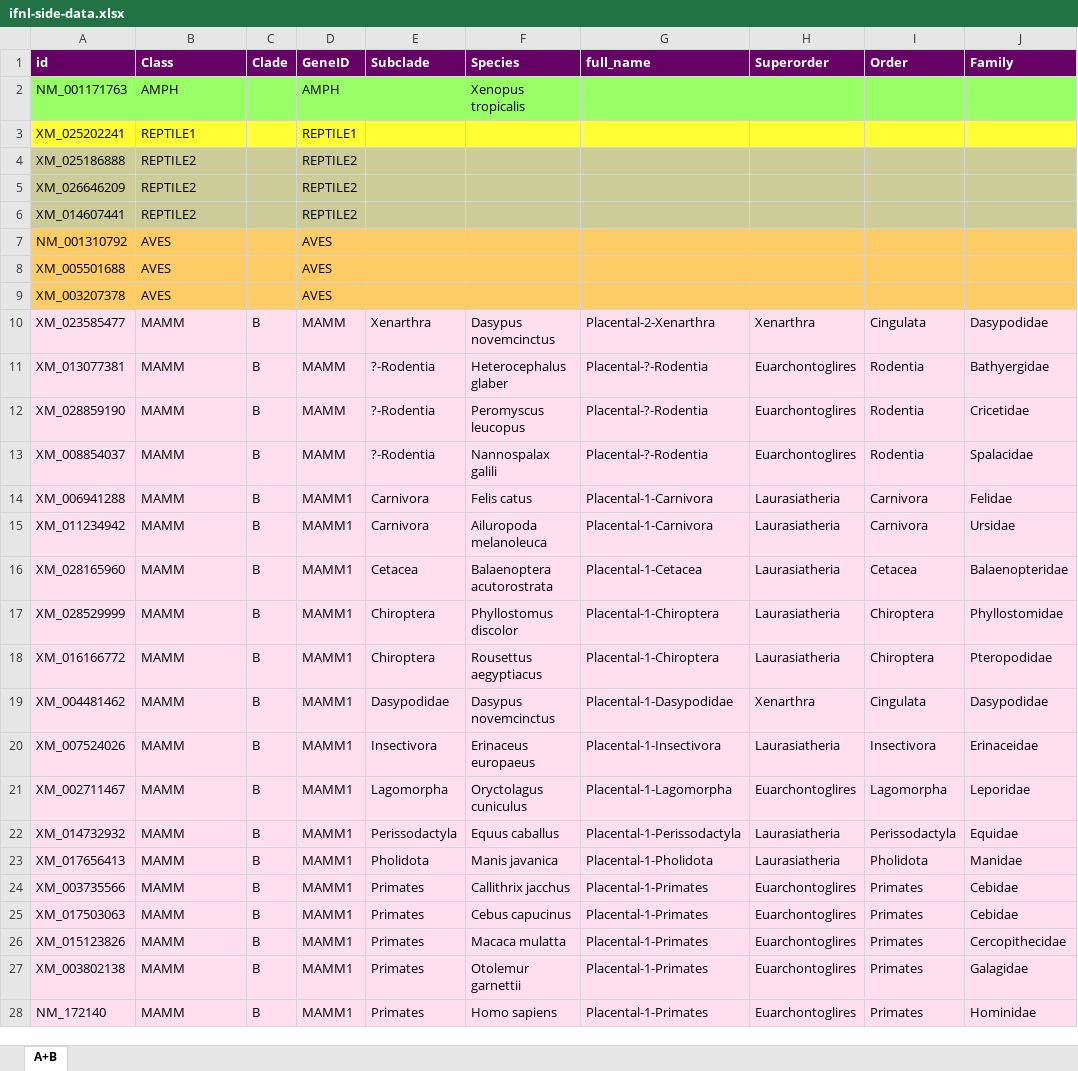
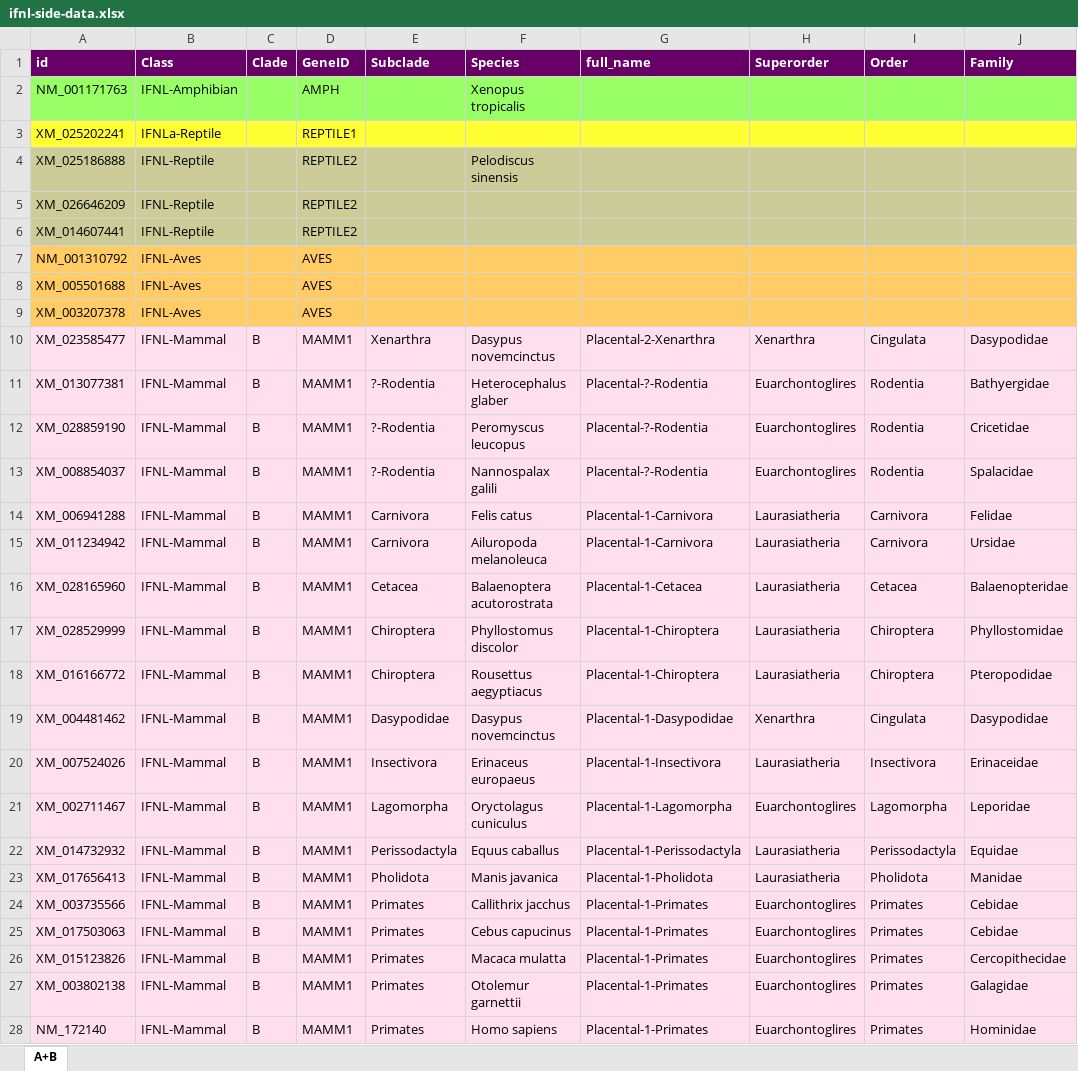
Before and after one commit to giffordlabcvr/IFNL-Evolution, an Excel workbook: tabular/ifnl-side-data.xlsx, sheet A+B, drawn as a sheet; only a part is shown; values as stored, in another font and other column widths than the file's, no borders; the diff covers the shown part only; the diff names each change by its address in the sheet, - before the commit and + after, or states it on an @@ line.

```diff
--- a/tabular/ifnl-side-data.xlsx (sheet A+B)
+++ b/tabular/ifnl-side-data.xlsx (sheet A+B)
-B2 (Class): AMPH
+B2 (Class): IFNL-Amphibian
-B3 (Class): REPTILE1
+B3 (Class): IFNLa-Reptile
-B4:B6 (Class): REPTILE2
+B4:B6 (Class): IFNL-Reptile
-F4 (Species): (empty)
+F4 (Species): Pelodiscus sinensis
-B7:B9 (Class): AVES
+B7:B9 (Class): IFNL-Aves
-B10:B28 (Class): MAMM
+B10:B28 (Class): IFNL-Mammal
-D10:D13 (GeneID): MAMM
+D10:D13 (GeneID): MAMM1
```
Also changed, not shown: 82 edited cells elsewhere in this sheet, 5 other files.
